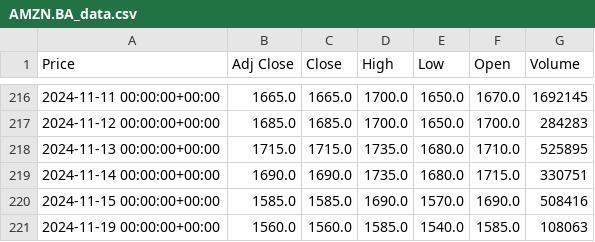
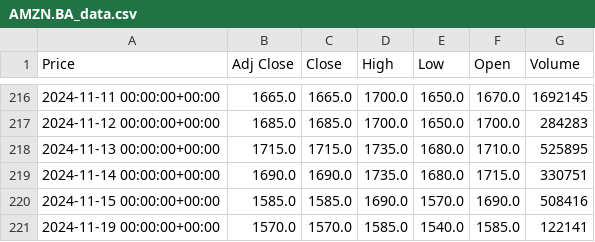
Before and after one commit to julian-e-negrete/AlgoTrading, a CSV file: finance/csv/AMZN.BA_data.csv, drawn as a sheet; only a part is shown, gaps mark what is left out; the diff names each change by its address in the sheet, - before the commit and + after, or states it on an @@ line.

```diff
--- a/finance/csv/AMZN.BA_data.csv
+++ b/finance/csv/AMZN.BA_data.csv
-B221 (Adj Close): 1560.0
+B221 (Adj Close): 1570.0
-C221 (Close): 1560.0
+C221 (Close): 1570.0
-G221 (Volume): 108063
+G221 (Volume): 122141
```
Also changed, not shown: finance/csv/MELI.BA_data.csv, finance/csv/TSLA.BA_data.csv, 6 other files.
